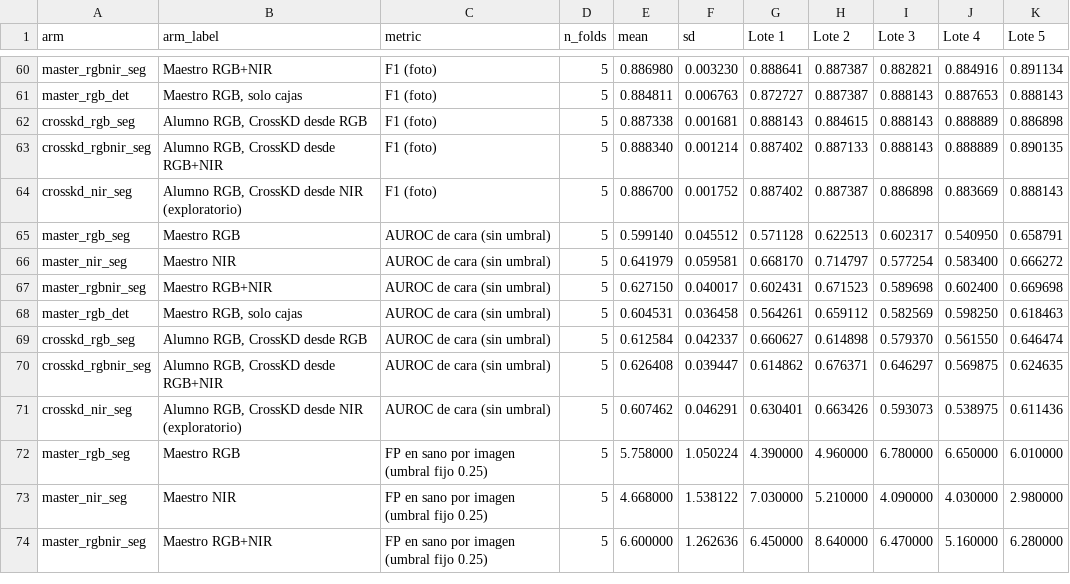
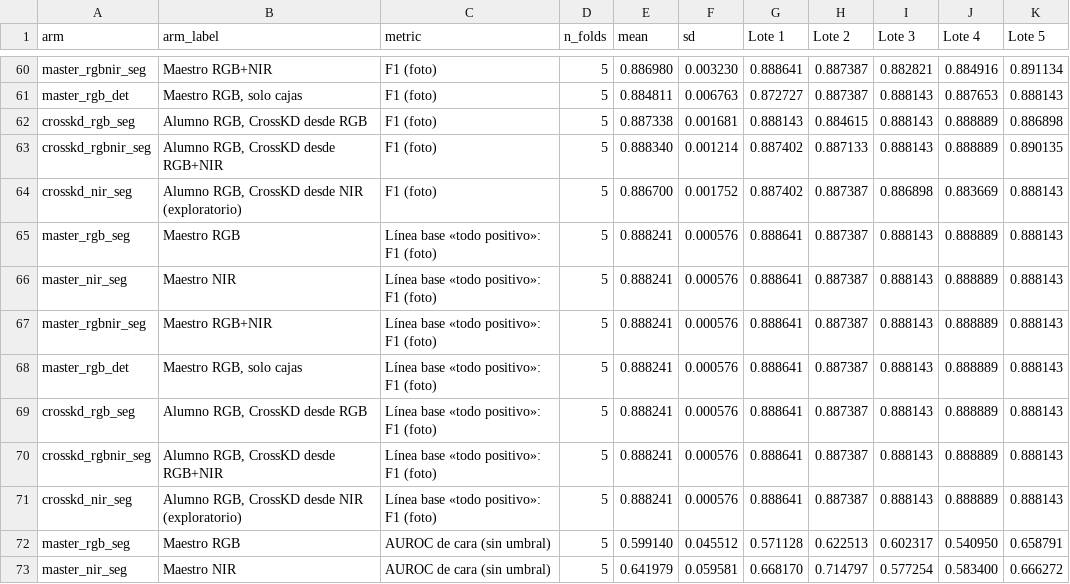
Before and after one commit to gabrielWYP/Edge_Mango, a CSV file: reports/thesis-figures/T3_clasificacion_test.csv, drawn as a sheet; only a part is shown, gaps mark what is left out; the shorter side is filled out with more unchanged rows; the diff names each change by its address in the sheet, - before the commit and + after, or states it on an @@ line.

Commit message:
docs(reports): add T5-T7, F4 and recall-oriented README section

```diff
--- a/reports/thesis-figures/T3_clasificacion_test.csv
+++ b/reports/thesis-figures/T3_clasificacion_test.csv
+row 65: master_rgb_seg | Maestro RGB | Línea base «todo positivo»: F1 (foto) | 5 | 0.888241 | 0.000576 | 0.888641 | 0.887387 | 0.888143 | 0.888889 | 0.888143
+row 66: master_nir_seg | Maestro NIR | Línea base «todo positivo»: F1 (foto) | 5 | 0.888241 | 0.000576 | 0.888641 | 0.887387 | 0.888143 | 0.888889 | 0.888143
+row 67: master_rgbnir_seg | Maestro RGB+NIR | Línea base «todo positivo»: F1 (foto) | 5 | 0.888241 | 0.000576 | 0.888641 | 0.887387 | 0.888143 | 0.888889 | 0.888143
+row 68: master_rgb_det | Maestro RGB, solo cajas | Línea base «todo positivo»: F1 (foto) | 5 | 0.888241 | 0.000576 | 0.888641 | 0.887387 | 0.888143 | 0.888889 | 0.888143
+row 69: crosskd_rgb_seg | Alumno RGB, CrossKD desde RGB | Línea base «todo positivo»: F1 (foto) | 5 | 0.888241 | 0.000576 | 0.888641 | 0.887387 | 0.888143 | 0.888889 | 0.888143
+row 70: crosskd_rgbnir_seg | Alumno RGB, CrossKD desde RGB+NIR | Línea base «todo positivo»: F1 (foto) | 5 | 0.888241 | 0.000576 | 0.888641 | 0.887387 | 0.888143 | 0.888889 | 0.888143
+row 71: crosskd_nir_seg | Alumno RGB, CrossKD desde NIR (exploratorio) | Línea base «todo positivo»: F1 (foto) | 5 | 0.888241 | 0.000576 | 0.888641 | 0.887387 | 0.888143 | 0.888889 | 0.888143
```
Also changed, not shown: 17 other files.
